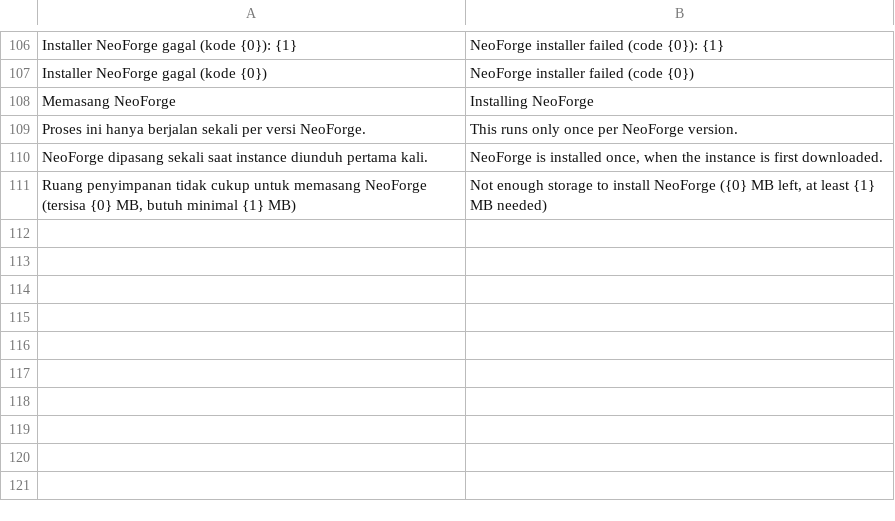
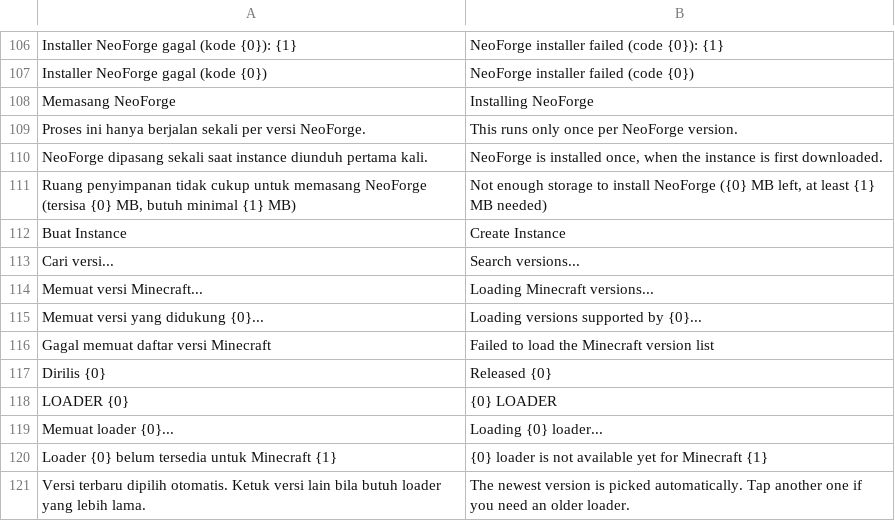
Before and after one commit to ItsVynzzzz/AmberLauncher, a TSV file: app/src/main/assets/lang/en/instances.tsv, drawn as a sheet; only a part is shown, gaps mark what is left out.

```diff
--- a/app/src/main/assets/lang/en/instances.tsv
+++ b/app/src/main/assets/lang/en/instances.tsv
@@ -111 +111,11 @@ NeoForge dipasang sekali saat instance diunduh pertama kali.	NeoForge is install
 Ruang penyimpanan tidak cukup untuk memasang NeoForge (tersisa {0} MB, butuh minimal {1} MB)	Not enough storage to install NeoForge ({0} MB left, at least {1} MB needed)
+Buat Instance	Create Instance
+Cari versi...	Search versions...
+Memuat versi Minecraft...	Loading Minecraft versions...
+Memuat versi yang didukung {0}...	Loading versions supported by {0}...
+Gagal memuat daftar versi Minecraft	Failed to load the Minecraft version list
+Dirilis {0}	Released {0}
+LOADER {0}	{0} LOADER
+Memuat loader {0}...	Loading {0} loader...
+Loader {0} belum tersedia untuk Minecraft {1}	{0} loader is not available yet for Minecraft {1}
+Versi terbaru dipilih otomatis. Ketuk versi lain bila butuh loader yang lebih lama.	The newest version is picked automatically. Tap another one if you need an older loader.
```
Also changed, not shown: app/src/main/assets/lang/es/instances.tsv, app/src/main/assets/lang/vi/instances.tsv, 6 other files.
